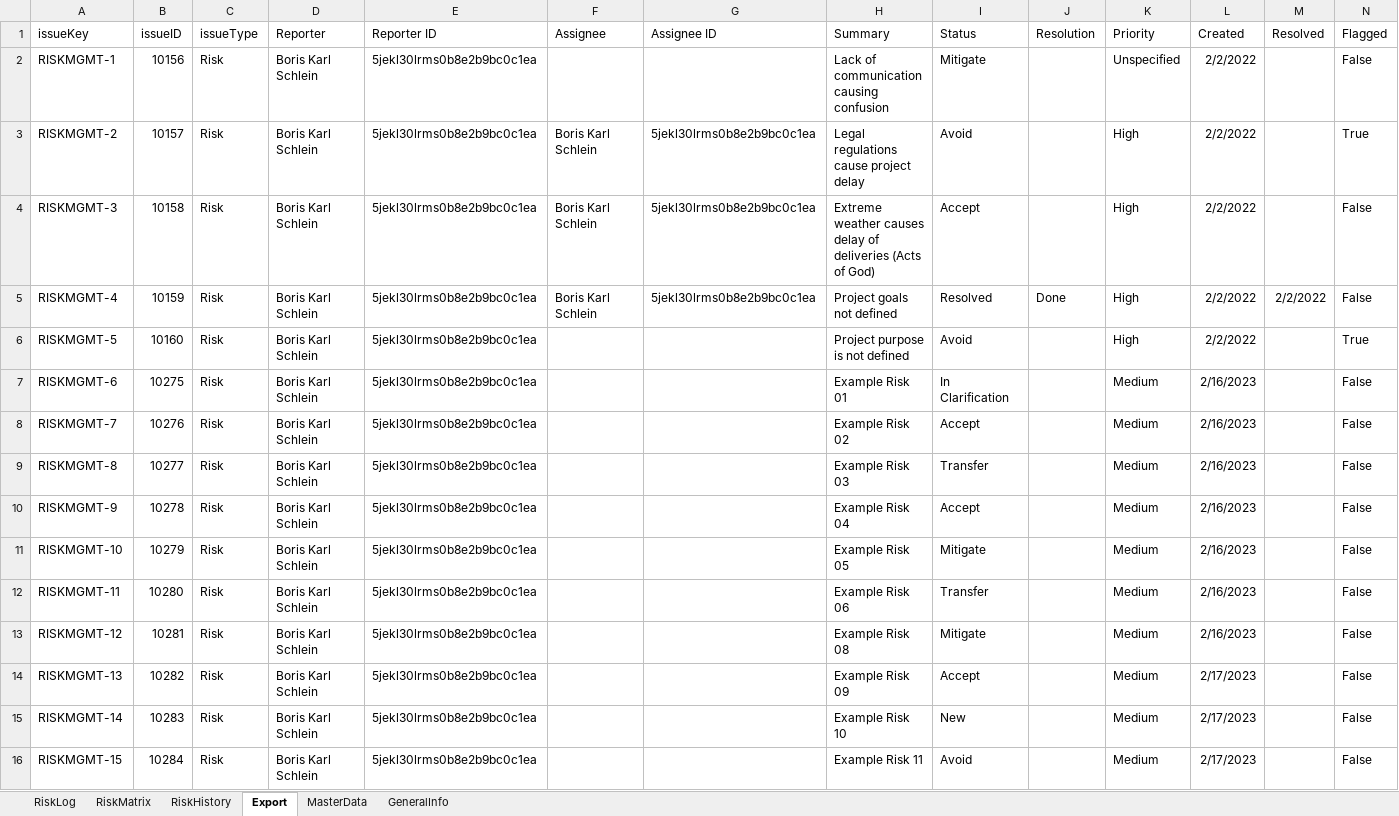
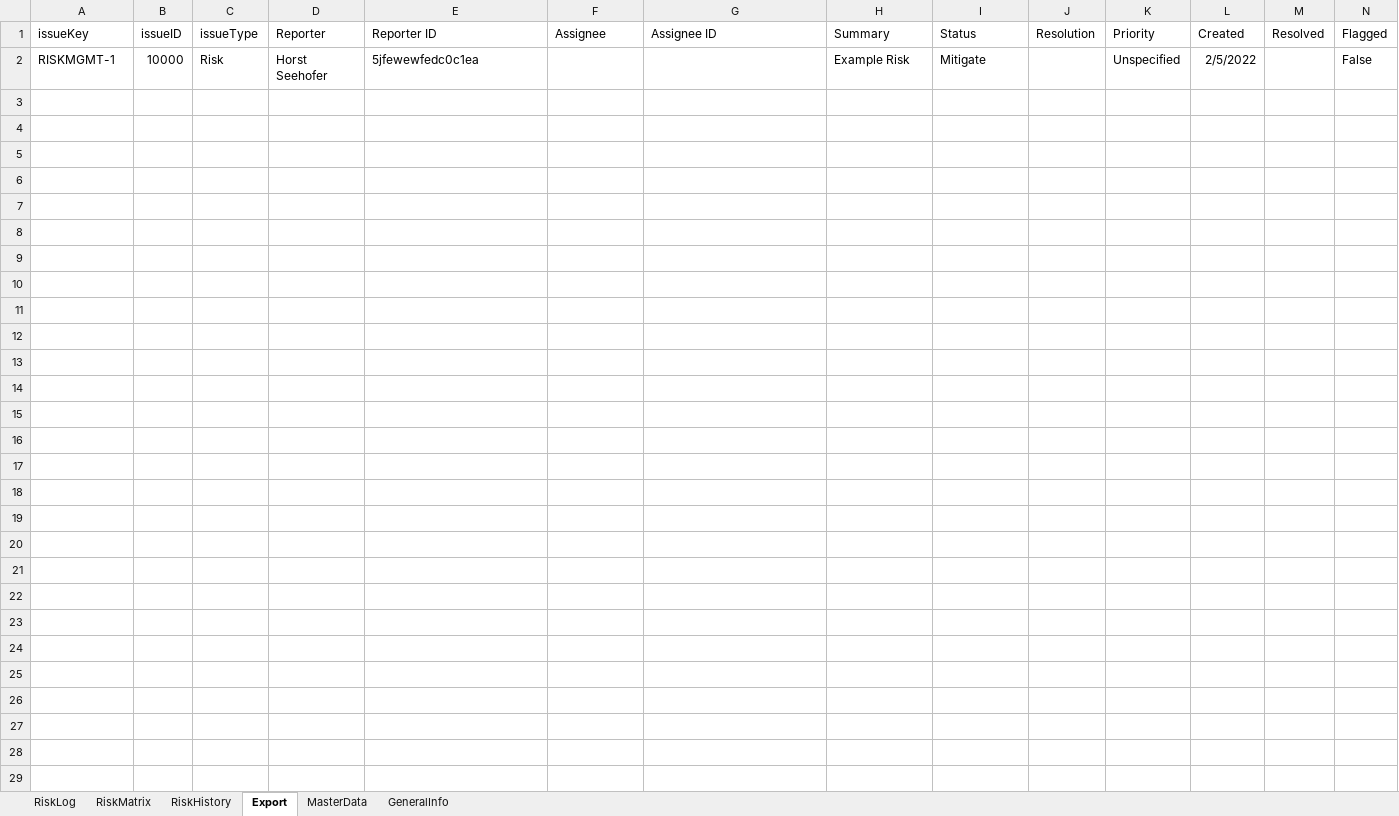
Before and after one commit to bks07/tje-resources, an Excel workbook: Risk Log.xlsx, sheet Export, drawn as a sheet; only a part is shown; values as stored, in another font and other column widths than the file's, no borders; conditional formats and table styles not drawn; rows hold the shown columns only; the diff names each change by its address in the sheet, - before the commit and + after, or states it on an @@ line.

```diff
--- a/Risk Log.xlsx (sheet Export)
+++ b/Risk Log.xlsx (sheet Export)
-B2 (issueID): 10156
+B2 (issueID): 10000
-D2 (Reporter): Boris Karl Schlein
+D2 (Reporter): Horst Seehofer
-E2 (Reporter ID): 5jekl30lrms0b8e2b9bc0c1ea
+E2 (Reporter ID): 5jfewewfedc0c1ea
-H2 (Summary): Lack of communication causing confusion
+H2 (Summary): Example Risk
-L2 (Created): 2/2/2022
+L2 (Created): 2/5/2022
-row 3: RISKMGMT-2 | 10157 | Risk | Boris Karl Schlein | 5jekl30lrms0b8e2b9bc0c1ea | Boris Karl Schlein | 5jekl30lrms0b8e2b9bc0c1ea | Legal regulations cause project delay | Avoid |  | High | 2/2/2022 |  | True
-row 4: RISKMGMT-3 | 10158 | Risk | Boris Karl Schlein | 5jekl30lrms0b8e2b9bc0c1ea | Boris Karl Schlein | 5jekl30lrms0b8e2b9bc0c1ea | Extreme weather causes delay of deliveries (Acts of God) | Accept |  | High | 2/2/2022 |  | False
-row 5: RISKMGMT-4 | 10159 | Risk | Boris Karl Schlein | 5jekl30lrms0b8e2b9bc0c1ea | Boris Karl Schlein | 5jekl30lrms0b8e2b9bc0c1ea | Project goals not defined | Resolved | Done | High | 2/2/2022 | 2/2/2022 | False
-row 6: RISKMGMT-5 | 10160 | Risk | Boris Karl Schlein | 5jekl30lrms0b8e2b9bc0c1ea |  |  | Project purpose is not defined | Avoid |  | High | 2/2/2022 |  | True
-row 7: RISKMGMT-6 | 10275 | Risk | Boris Karl Schlein | 5jekl30lrms0b8e2b9bc0c1ea |  |  | Example Risk 01 | In Clarification |  | Medium | 2/16/2023 |  | False
-row 8: RISKMGMT-7 | 10276 | Risk | Boris Karl Schlein | 5jekl30lrms0b8e2b9bc0c1ea |  |  | Example Risk 02 | Accept |  | Medium | 2/16/2023 |  | False
-row 9: RISKMGMT-8 | 10277 | Risk | Boris Karl Schlein | 5jekl30lrms0b8e2b9bc0c1ea |  |  | Example Risk 03 | Transfer |  | Medium | 2/16/2023 |  | False
-row 10: RISKMGMT-9 | 10278 | Risk | Boris Karl Schlein | 5jekl30lrms0b8e2b9bc0c1ea |  |  | Example Risk 04 | Accept |  | Medium | 2/16/2023 |  | False
-row 11: RISKMGMT-10 | 10279 | Risk | Boris Karl Schlein | 5jekl30lrms0b8e2b9bc0c1ea |  |  | Example Risk 05 | Mitigate |  | Medium | 2/16/2023 |  | False
-row 12: RISKMGMT-11 | 10280 | Risk | Boris Karl Schlein | 5jekl30lrms0b8e2b9bc0c1ea |  |  | Example Risk 06 | Transfer |  | Medium | 2/16/2023 |  | False
-row 13: RISKMGMT-12 | 10281 | Risk | Boris Karl Schlein | 5jekl30lrms0b8e2b9bc0c1ea |  |  | Example Risk 08 | Mitigate |  | Medium | 2/16/2023 |  | False
-row 14: RISKMGMT-13 | 10282 | Risk | Boris Karl Schlein | 5jekl30lrms0b8e2b9bc0c1ea |  |  | Example Risk 09 | Accept |  | Medium | 2/17/2023 |  | False
-row 15: RISKMGMT-14 | 10283 | Risk | Boris Karl Schlein | 5jekl30lrms0b8e2b9bc0c1ea |  |  | Example Risk 10 | New |  | Medium | 2/17/2023 |  | False
-row 16: RISKMGMT-15 | 10284 | Risk | Boris Karl Schlein | 5jekl30lrms0b8e2b9bc0c1ea |  |  | Example Risk 11 | Avoid |  | Medium | 2/17/2023 |  | False
```
Also changed, not shown: sheet RiskLog, sheet RiskHistory, sheet RiskMatrix, charts or pictures.
